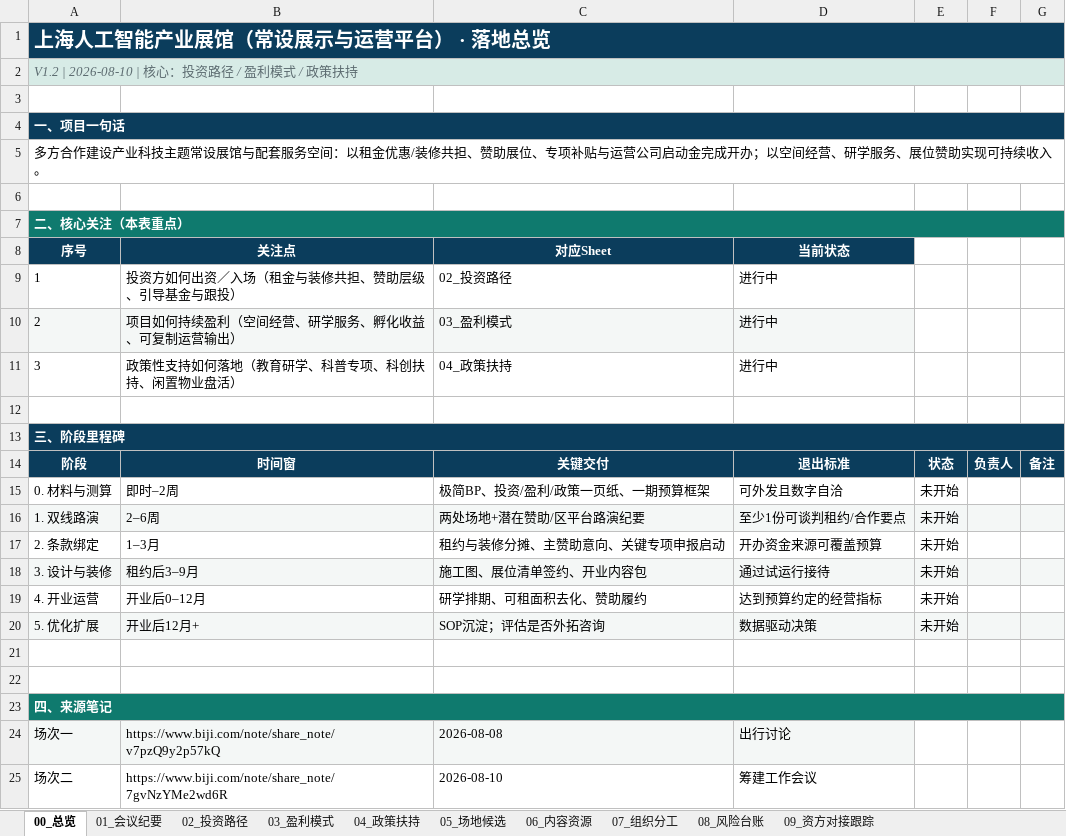
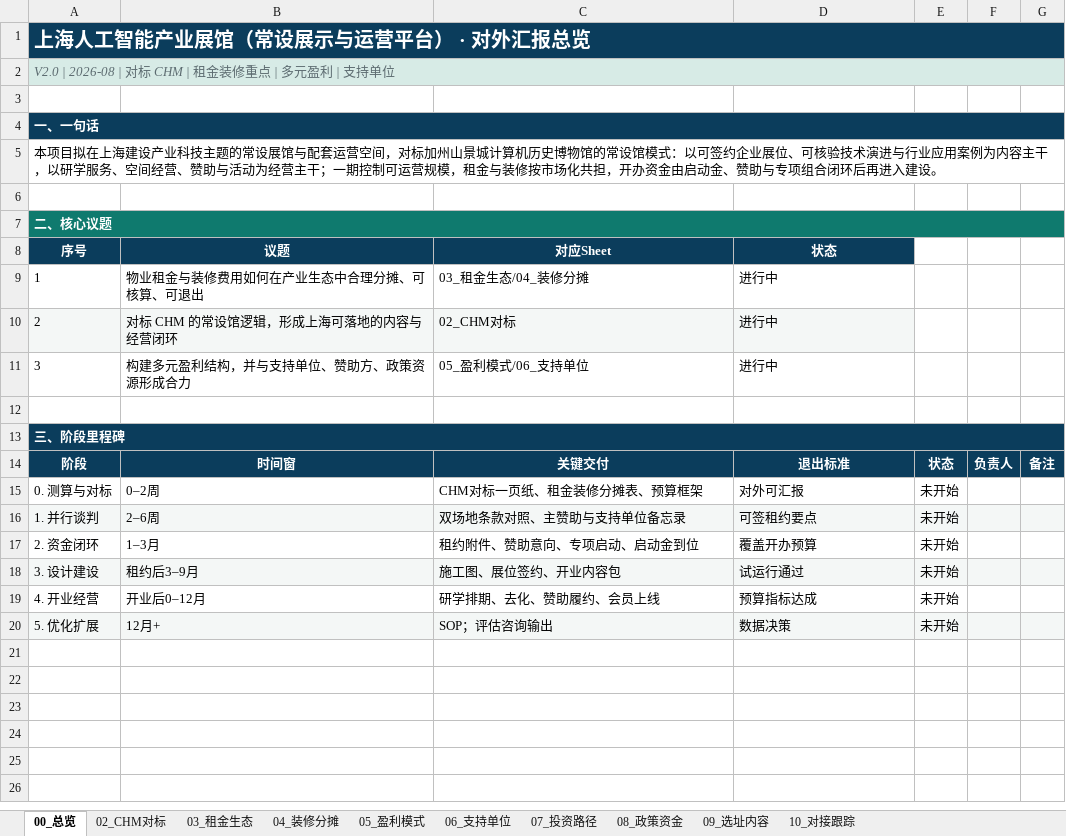
Before and after one commit to hujigang2010-maker/AIDEN, an Excel workbook: deliverables/上海人工智能产业展馆_投资盈利政策落地表.xlsx, sheet 00_总览, drawn as a sheet; values as stored, in another font and other column widths than the file's, no borders; removed rows and columns are numbered as before the commit, all else as after; the diff names each change by its address in the sheet, - before the commit and + after, or states it on an @@ line.

```diff
--- a/deliverables/上海人工智能产业展馆_投资盈利政策落地表.xlsx (sheet 00_总览)
+++ b/deliverables/上海人工智能产业展馆_投资盈利政策落地表.xlsx (sheet 00_总览)
-sheet tab: 01_会议纪要
+sheet tab: 02_CHM对标
-sheet tab: 02_投资路径
+sheet tab: 03_租金生态
-sheet tab: 03_盈利模式
+sheet tab: 04_装修分摊
-sheet tab: 04_政策扶持
+sheet tab: 05_盈利模式
-sheet tab: 05_场地候选
+sheet tab: 06_支持单位
-sheet tab: 06_内容资源
+sheet tab: 07_投资路径
-sheet tab: 07_组织分工
+sheet tab: 08_政策资金
-sheet tab: 08_风险台账
+sheet tab: 09_选址内容
-sheet tab: 09_资方对接跟踪
+sheet tab: 10_对接跟踪
-A1 (序号): 上海人工智能产业展馆（常设展示与运营平台） · 落地总览
+A1 (序号): 上海人工智能产业展馆（常设展示与运营平台） · 对外汇报总览
-A2 (序号): V1.2 | 2026-08-10 | 核心：投资路径 / 盈利模式 / 政策扶持
+A2 (序号): V2.0 | 2026-08 | 对标 CHM | 租金装修重点 | 多元盈利 | 支持单位
-A4 (序号): 一、项目一句话
+A4 (序号): 一、一句话
-A5 (序号): 多方合作建设产业科技主题常设展馆与配套服务空间：以租金优惠/装修共担、赞助展位、专项补贴与运营公司启动金完成开办；以空间经营、研学服务、展位赞助实现可持续收入。
+A5 (序号): 本项目拟在上海建设产业科技主题的常设展馆与配套运营空间，对标加州山景城计算机历史博物馆的常设馆模式：以可签约企业展位、可核验技术演进与行业应用案例为内容主干，以研学服务、空间经营、赞助与活动为经营主干；一期控制可运营规模，租金与装修按市场化共担，开办资金由启动金、赞助与专项组合闭环后再进入建设。
-A7 (序号): 二、核心关注（本表重点）
+A7 (序号): 二、核心议题
-B8: 关注点
+B8: 议题
-D8: 当前状态
+D8: 状态
-B9 (议题): 投资方如何出资／入场（租金与装修共担、赞助层级、引导基金与跟投）
+B9 (议题): 物业租金与装修费用如何在产业生态中合理分摊、可核算、可退出
-C9 (对应Sheet): 02_投资路径
+C9 (对应Sheet): 03_租金生态/04_装修分摊
-B10 (议题): 项目如何持续盈利（空间经营、研学服务、孵化收益、可复制运营输出）
+B10 (议题): 对标 CHM 的常设馆逻辑，形成上海可落地的内容与经营闭环
-C10 (对应Sheet): 03_盈利模式
+C10 (对应Sheet): 02_CHM对标
-B11 (议题): 政策性支持如何落地（教育研学、科普专项、科创扶持、闲置物业盘活）
+B11 (议题): 构建多元盈利结构，并与支持单位、赞助方、政策资源形成合力
-C11 (对应Sheet): 04_政策扶持
+C11 (对应Sheet): 05_盈利模式/06_支持单位
-row 15: 0. 材料与测算 | 即时–2周 | 极简BP、投资/盈利/政策一页纸、一期预算框架 | 可外发且数字自洽 | 未开始
-row 16: 1. 双线路演 | 2–6周 | 两处场地+潜在赞助/区平台路演纪要 | 至少1份可谈判租约/合作要点 | 未开始
+row 15: 0. 测算与对标 | 0–2周 | CHM对标一页纸、租金装修分摊表、预算框架 | 对外可汇报 | 未开始
+row 16: 1. 并行谈判 | 2–6周 | 双场地条款对照、主赞助与支持单位备忘录 | 可签租约要点 | 未开始
-A17 (序号): 2. 条款绑定
+A17 (序号): 2. 资金闭环
-C17 (对应Sheet): 租约与装修分摊、主赞助意向、关键专项申报启动
+C17 (对应Sheet): 租约附件、赞助意向、专项启动、启动金到位
-D17 (状态): 开办资金来源可覆盖预算
+D17 (状态): 覆盖开办预算
-A18 (序号): 3. 设计与装修
+A18 (序号): 3. 设计建设
-C18 (对应Sheet): 施工图、展位清单签约、开业内容包
+C18 (对应Sheet): 施工图、展位签约、开业内容包
-D18 (状态): 通过试运行接待
+D18 (状态): 试运行通过
-A19 (序号): 4. 开业运营
+A19 (序号): 4. 开业经营
-C19 (对应Sheet): 研学排期、可租面积去化、赞助履约
+C19 (对应Sheet): 研学排期、去化、赞助履约、会员上线
-D19 (状态): 达到预算约定的经营指标
+D19 (状态): 预算指标达成
-B20 (议题): 开业后12月+
+B20 (议题): 12月+
-C20 (对应Sheet): SOP沉淀；评估是否外拓咨询
+C20 (对应Sheet): SOP；评估咨询输出
-D20 (状态): 数据驱动决策
+D20 (状态): 数据决策
-row 21: (empty)
-row 22: (empty)
-row 23: 四、来源笔记
-row 24: 场次一 | https://www.biji.com/note/share_note/v7pzQ9y2p57kQ | 2026-08-08 | 出行讨论
-row 25: 场次二 | https://www.biji.com/note/share_note/7gvNzYMe2wd6R | 2026-08-10 | 筹建工作会议
```
Also changed, not shown: sheet 10_对接跟踪, sheet 02_CHM对标, sheet 03_租金生态, sheet 05_盈利模式, sheet 04_装修分摊, sheet 09_选址内容, 3 more sheets, 12 other files.
